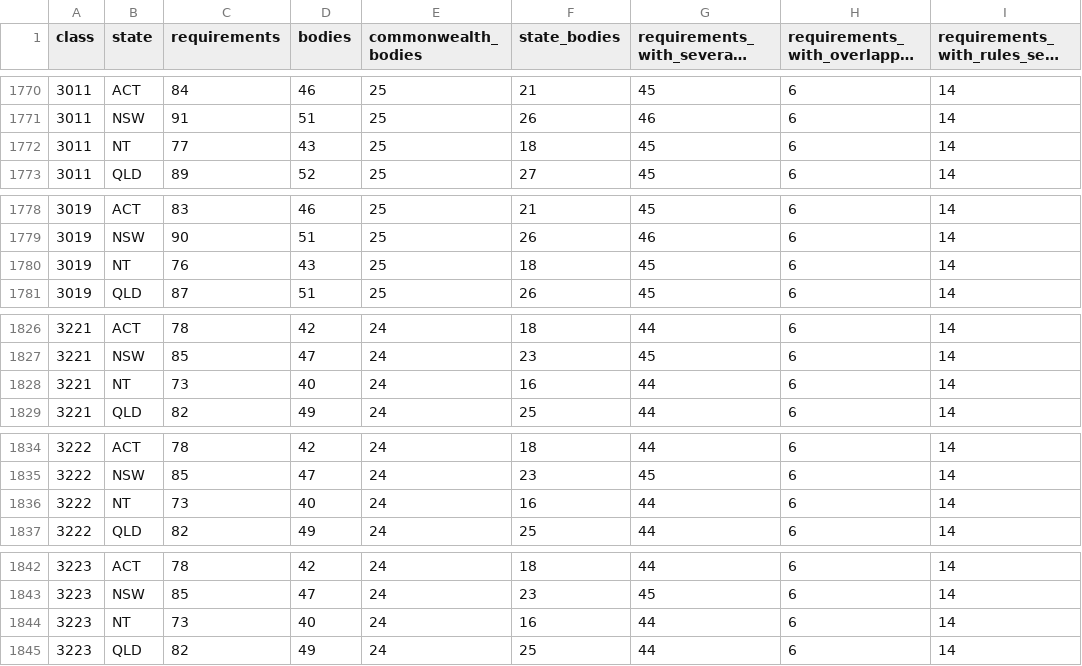
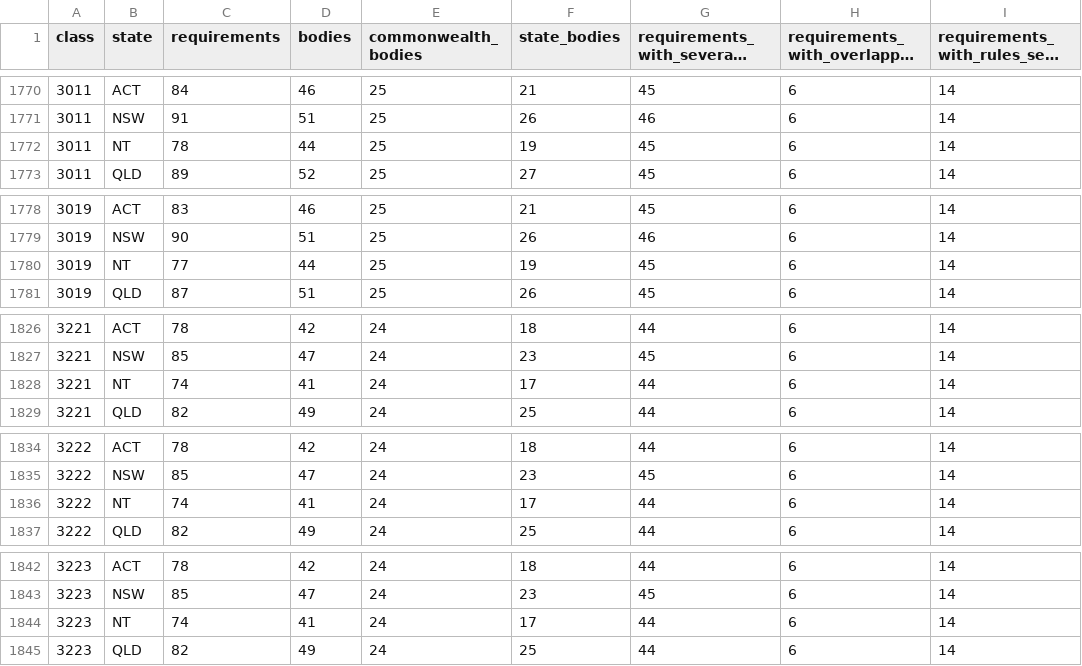
Before and after one commit to jabthebeer/Competition-in-Australia-analysis, a CSV file: data/processed/legislation/agencies_by_class.csv, drawn as a sheet; only a part is shown, gaps mark what is left out; long unchanged cells end in …; the diff covers the shown part only; the diff names each change by its address in the sheet, - before the commit and + after, or states it on an @@ line.

```diff
--- a/data/processed/legislation/agencies_by_class.csv
+++ b/data/processed/legislation/agencies_by_class.csv
-C1772 (requirements): 77
+C1772 (requirements): 78
-D1772 (bodies): 43
+D1772 (bodies): 44
-F1772 (state_bodies): 18
+F1772 (state_bodies): 19
-C1780 (requirements): 76
+C1780 (requirements): 77
-D1780 (bodies): 43
+D1780 (bodies): 44
-F1780 (state_bodies): 18
+F1780 (state_bodies): 19
-C1828 (requirements): 73
+C1828 (requirements): 74
-D1828 (bodies): 40
+D1828 (bodies): 41
-F1828 (state_bodies): 16
+F1828 (state_bodies): 17
-C1836 (requirements): 73
+C1836 (requirements): 74
-D1836 (bodies): 40
+D1836 (bodies): 41
-F1836 (state_bodies): 16
+F1836 (state_bodies): 17
-C1844 (requirements): 73
+C1844 (requirements): 74
-D1844 (bodies): 40
+D1844 (bodies): 41
-F1844 (state_bodies): 16
+F1844 (state_bodies): 17
```
Also changed, not shown: 24 edited cells elsewhere in this file, data/processed/legislation/links_summary.csv, data/processed/legislation/nt_catalogue.csv, 10 other files.
